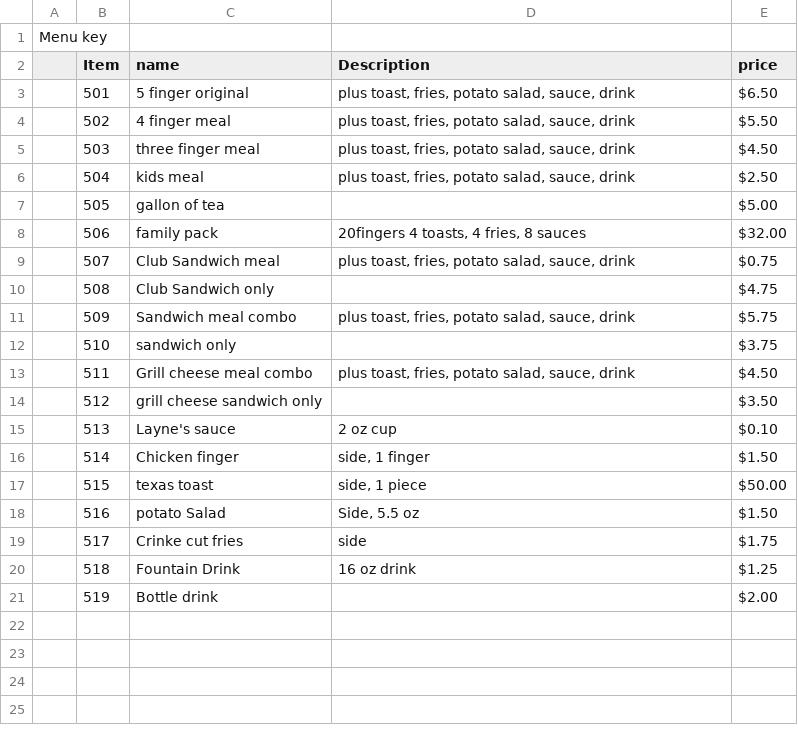
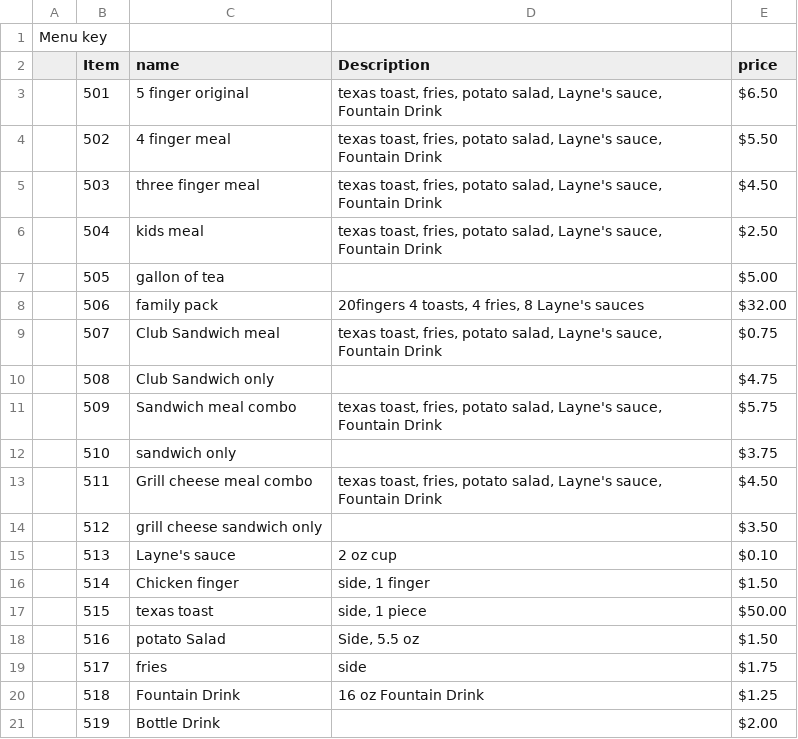
Before and after one commit to josley88/LaynesInvManagement, a CSV file: CSCE315-1/MenuKey.csv, drawn as a sheet.

Commit message:
changed menu key to match update on inven

```diff
--- a/CSCE315-1/MenuKey.csv
+++ b/CSCE315-1/MenuKey.csv
@@ -2,13 +2,13 @@ Menu key,,,,,,
 ,Item ,name,Description,price,,
-,501,5 finger original,"plus toast, fries, potato salad, sauce, drink",$6.50 ,,
-,502,4 finger meal,"plus toast, fries, potato salad, sauce, drink",$5.50 ,,
-,503,three finger meal,"plus toast, fries, potato salad, sauce, drink",$4.50 ,,
-,504,kids meal,"plus toast, fries, potato salad, sauce, drink",$2.50 ,,
+,501,5 finger original,"texas toast, fries, potato salad, Layne's sauce, Fountain Drink",$6.50 ,,
+,502,4 finger meal,"texas toast, fries, potato salad, Layne's sauce, Fountain Drink",$5.50 ,,
+,503,three finger meal,"texas toast, fries, potato salad, Layne's sauce, Fountain Drink",$4.50 ,,
+,504,kids meal,"texas toast, fries, potato salad, Layne's sauce, Fountain Drink",$2.50 ,,
 ,505,gallon of tea,,$5.00 ,,
-,506,family pack,"20fingers 4 toasts, 4 fries, 8 sauces",$32.00 ,,
-,507,Club Sandwich meal,"plus toast, fries, potato salad, sauce, drink",$0.75 ,,
+,506,family pack,"20fingers 4 toasts, 4 fries, 8 Layne's sauces",$32.00 ,,
+,507,Club Sandwich meal,"texas toast, fries, potato salad, Layne's sauce, Fountain Drink",$0.75 ,,
 ,508,Club Sandwich only,,$4.75 ,,
-,509,Sandwich meal combo,"plus toast, fries, potato salad, sauce, drink",$5.75 ,,
+,509,Sandwich meal combo,"texas toast, fries, potato salad, Layne's sauce, Fountain Drink",$5.75 ,,
 ,510,sandwich only,,$3.75 ,,
-,511,Grill cheese meal combo,"plus toast, fries, potato salad, sauce, drink",$4.50 ,,
+,511,Grill cheese meal combo,"texas toast, fries, potato salad, Layne's sauce, Fountain Drink",$4.50 ,,
 ,512,grill cheese sandwich only,,$3.50 ,,
@@ -18,4 +18,4 @@ Menu key,,,,,,
 ,516,potato Salad,"Side, 5.5 oz",$1.50 ,,
-,517,Crinke cut fries,side,$1.75 ,,
-,518,Fountain Drink,16 oz drink,$1.25 ,,
-,519,Bottle drink,,$2.00 ,,
+,517,fries,side,$1.75 ,,
+,518,Fountain Drink,16 oz Fountain Drink,$1.25 ,,
+,519,Bottle Drink,,$2.00 ,,
```
Also changed, not shown: 1 other file.
